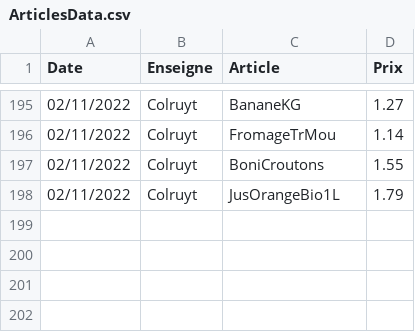
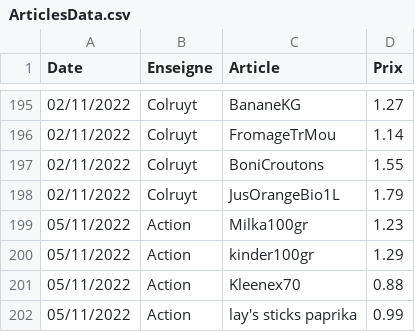
Before and after one commit to TuxStory/ComPrix, a CSV file: ArticlesData.csv, drawn as a sheet; only a part is shown, gaps mark what is left out; the diff names each change by its address in the sheet, - before the commit and + after, or states it on an @@ line.

```diff
--- a/ArticlesData.csv
+++ b/ArticlesData.csv
+row 199: 05/11/2022 | Action | Milka100gr | 1.23
+row 200: 05/11/2022 | Action | kinder100gr | 1.29
+row 201: 05/11/2022 | Action | Kleenex70 | 0.88
+row 202: 05/11/2022 | Action | lay's sticks paprika | 0.99
```
Also changed, not shown: 1 other file.
